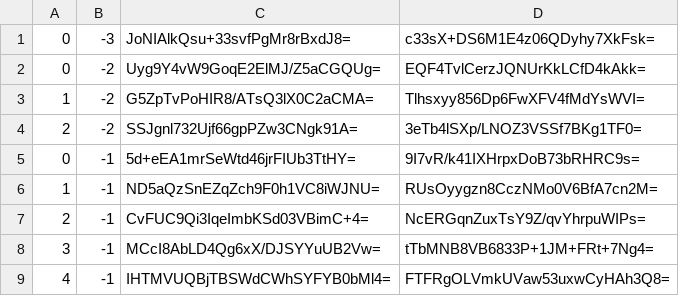
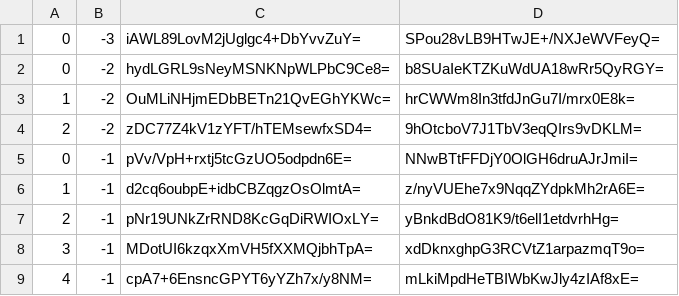
Before and after one commit to counterfitninja/chilled-nether, a CSV file: tiles/zoom.-2/metadata/k.0.-1.csv, drawn as a sheet.

```diff
--- a/tiles/zoom.-2/metadata/k.0.-1.csv
+++ b/tiles/zoom.-2/metadata/k.0.-1.csv
@@ -1,9 +1,9 @@
-0,-3,JoNIAlkQsu+33svfPgMr8rBxdJ8=,c33sX+DS6M1E4z06QDyhy7XkFsk=
-0,-2,Uyg9Y4vW9GoqE2ElMJ/Z5aCGQUg=,EQF4TvlCerzJQNUrKkLCfD4kAkk=
-1,-2,G5ZpTvPoHIR8/ATsQ3lX0C2aCMA=,Tlhsxyy856Dp6FwXFV4fMdYsWVI=
-2,-2,SSJgnl732Ujf66gpPZw3CNgk91A=,3eTb4lSXp/LNOZ3VSSf7BKg1TF0=
-0,-1,5d+eEA1mrSeWtd46jrFIUb3TtHY=,9I7vR/k41IXHrpxDoB73bRHRC9s=
-1,-1,ND5aQzSnEZqZch9F0h1VC8iWJNU=,RUsOyygzn8CczNMo0V6BfA7cn2M=
-2,-1,CvFUC9Qi3IqeImbKSd03VBimC+4=,NcERGqnZuxTsY9Z/qvYhrpuWIPs=
-3,-1,MCcI8AbLD4Qg6xX/DJSYYuUB2Vw=,tTbMNB8VB6833P+1JM+FRt+7Ng4=
-4,-1,IHTMVUQBjTBSWdCWhSYFYB0bMl4=,FTFRgOLVmkUVaw53uxwCyHAh3Q8=
+0,-3,iAWL89LovM2jUglgc4+DbYvvZuY=,SPou28vLB9HTwJE+/NXJeWVFeyQ=
+0,-2,hydLGRL9sNeyMSNKNpWLPbC9Ce8=,b8SUaIeKTZKuWdUA18wRr5QyRGY=
+1,-2,OuMLiNHjmEDbBETn21QvEGhYKWc=,hrCWWm8In3tfdJnGu7I/mrx0E8k=
+2,-2,zDC77Z4kV1zYFT/hTEMsewfxSD4=,9hOtcboV7J1TbV3eqQIrs9vDKLM=
+0,-1,pVv/VpH+rxtj5tcGzUO5odpdn6E=,NNwBTtFFDjY0OlGH6druAJrJmiI=
+1,-1,d2cq6oubpE+idbCBZqgzOsOlmtA=,z/nyVUEhe7x9NqqZYdpkMh2rA6E=
+2,-1,pNr19UNkZrRND8KcGqDiRWIOxLY=,yBnkdBdO81K9/t6elI1etdvrhHg=
+3,-1,MDotUI6kzqxXmVH5fXXMQjbhTpA=,xdDknxghpG3RCVtZ1arpazmqT9o=
+4,-1,cpA7+6EnsncGPYT6yYZh7x/y8NM=,mLkiMpdHeTBIWbKwJly4zIAf8xE=
```
Also changed, not shown: tiles/zoom.-3/metadata/k.0.-1.csv.
